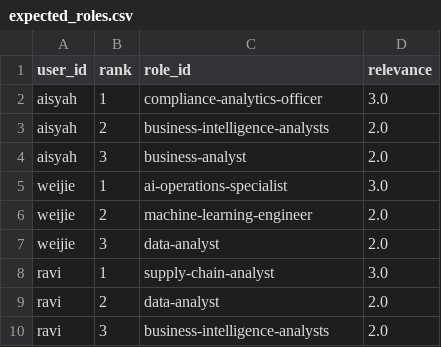
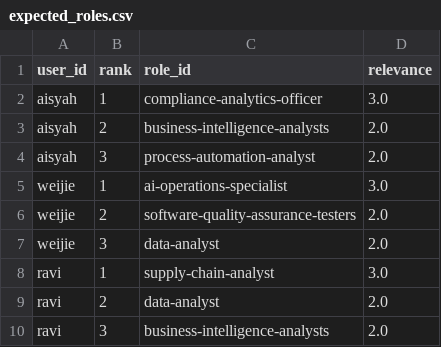
Before and after one commit to pecel-lelele/adept, a CSV file: src/data/seed/personas/expected_roles.csv, drawn as a sheet.

```diff
--- a/src/data/seed/personas/expected_roles.csv
+++ b/src/data/seed/personas/expected_roles.csv
@@ -3,5 +3,5 @@ aisyah,1,compliance-analytics-officer,3.0
 aisyah,2,business-intelligence-analysts,2.0
-aisyah,3,business-analyst,2.0
+aisyah,3,process-automation-analyst,2.0
 weijie,1,ai-operations-specialist,3.0
-weijie,2,machine-learning-engineer,2.0
+weijie,2,software-quality-assurance-testers,2.0
 weijie,3,data-analyst,2.0
```
Also changed, not shown: 20 other files.
